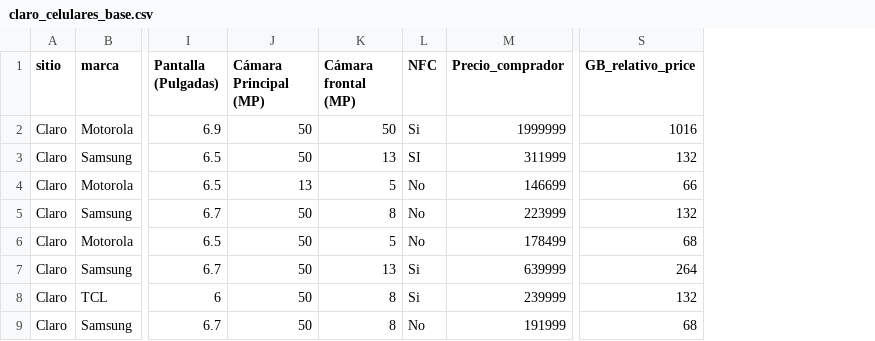
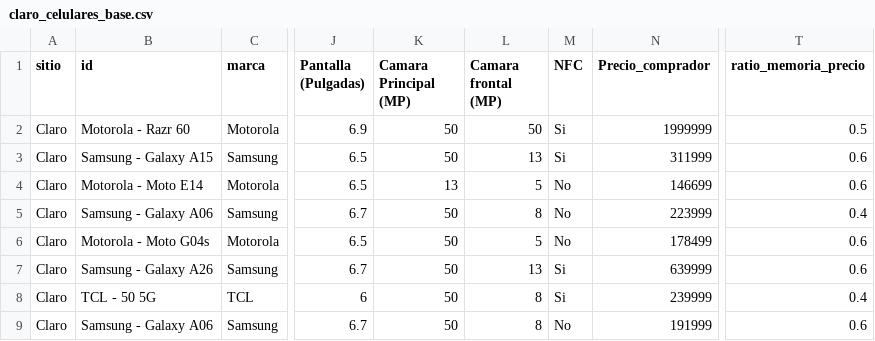
Before and after one commit to Tobb-s/Project-celulares-y-tecnologia-scraping, a CSV file: input/claro_celulares_base.csv, drawn as a sheet; only a part is shown, gaps mark what is left out; removed rows and columns are numbered as before the commit, all else as after; the diff names each change by its address in the sheet, - before the commit and + after, or states it on an @@ line.

```diff
--- a/input/claro_celulares_base.csv
+++ b/input/claro_celulares_base.csv
+column B (id), rows 2-9: Motorola - Razr 60 | Samsung - Galaxy A15 | Motorola - Moto E14 | Samsung - Galaxy A06 | Motorola - Moto G04s | Samsung - Galaxy A26 | TCL - 50 5G | Samsung - Galaxy A06
-column S (GB_relativo_price), rows 2-9: 1016 | 132 | 66 | 132 | 68 | 264 | 132 | 68
+column T (ratio_memoria_precio), rows 2-9: 0.5 | 0.6 | 0.6 | 0.4 | 0.6 | 0.6 | 0.4 | 0.6
-K1: Cámara Principal (MP)
+K1: Camara Principal (MP)
-L1: Cámara frontal (MP)
+L1: Camara frontal (MP)
-M3 (NFC): SI
+M3 (NFC): Si
```
Also changed, not shown: input/personal_celulares_base.csv, raw/centrohogar_celulares_multipagina.csv, 24 other files.
